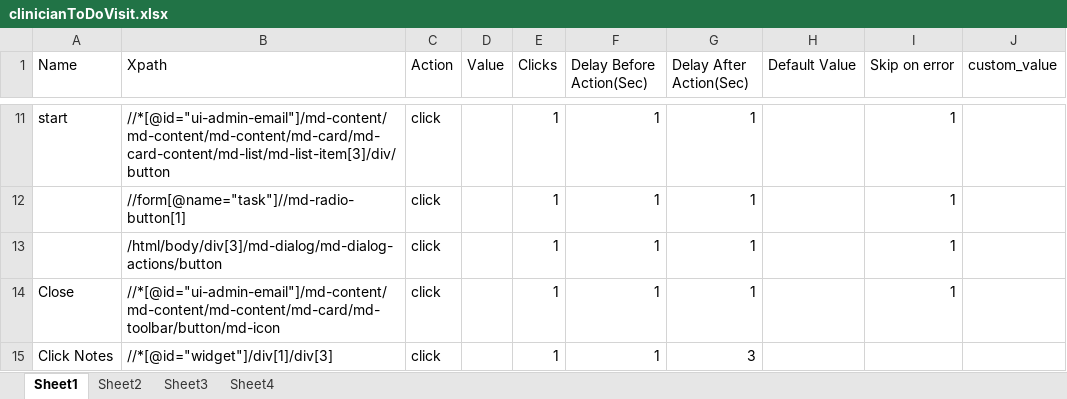
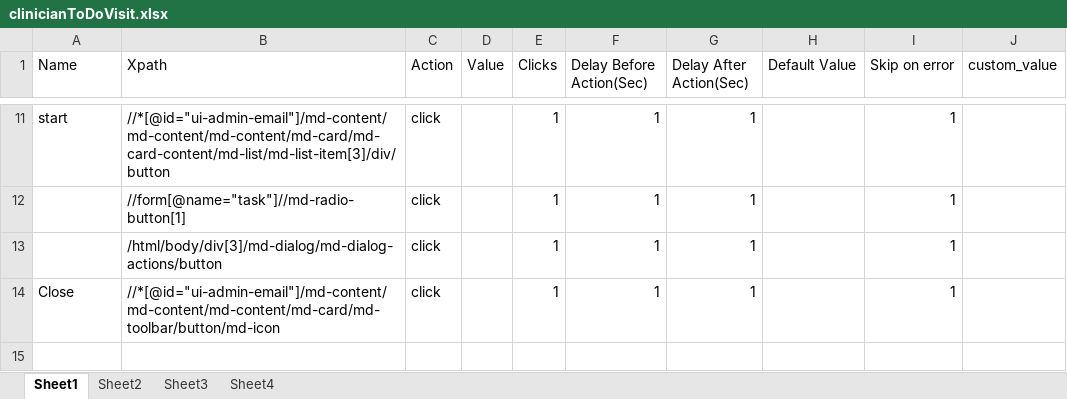
Before and after one commit to Ustingit/Automation, an Excel workbook: resources/clinicianToDoVisit.xlsx, sheet Sheet1, drawn as a sheet; only a part is shown, gaps mark what is left out; values as stored, in another font and other column widths than the file's, no borders; the diff names each change by its address in the sheet, - before the commit and + after, or states it on an @@ line.

```diff
--- a/resources/clinicianToDoVisit.xlsx (sheet Sheet1)
+++ b/resources/clinicianToDoVisit.xlsx (sheet Sheet1)
-row 15: Click Notes | //*[@id="widget"]/div[1]/div[3] | click |  | 1 | 1 | 3
```
Also changed, not shown: 9 other files.
